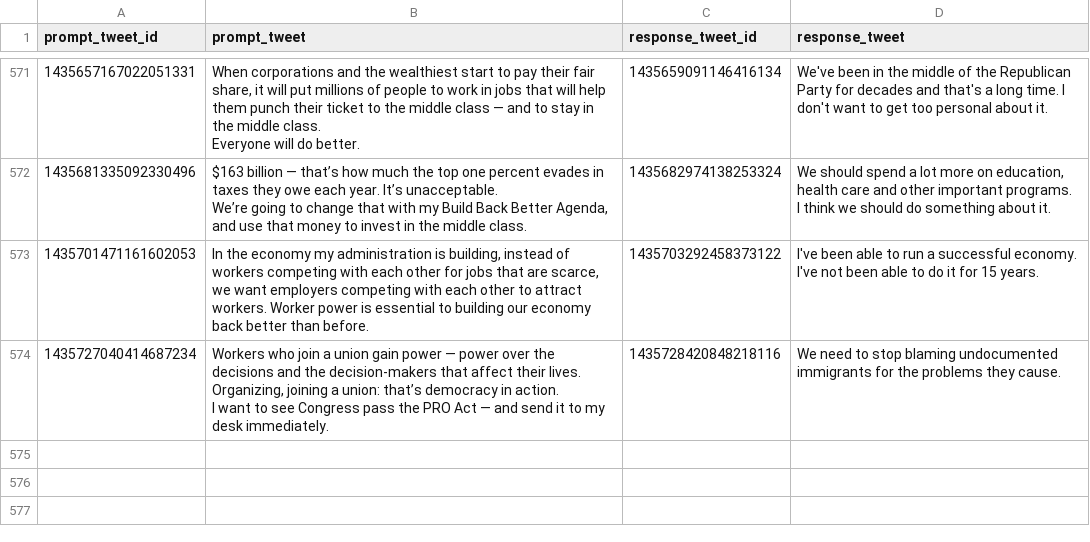
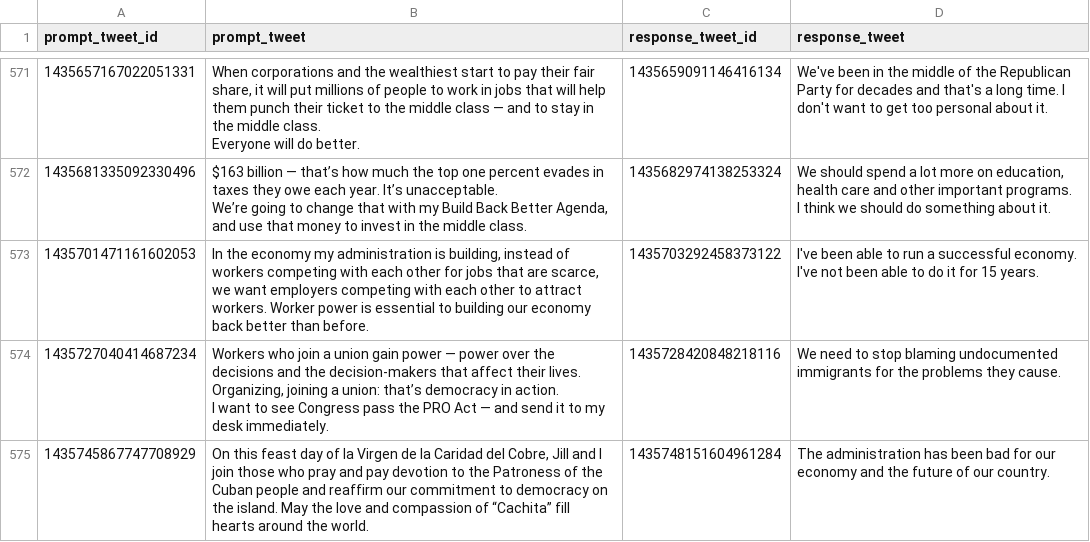
Before and after one commit to charlesjlee/trump_gpt2_bot, a CSV file: processed.csv, drawn as a sheet; only a part is shown, gaps mark what is left out.

```diff
--- a/processed.csv
+++ b/processed.csv
@@ -1203 +1203,2 @@ I think we should do something about it."
 I want to see Congress pass the PRO Act — and send it to my desk immediately.",1435728420848218116,We need to stop blaming undocumented immigrants for the problems they cause.
+1435745867747708929,"On this feast day of la Virgen de la Caridad del Cobre, Jill and I join those who pray and pay devotion to the Patroness of the Cuban people and reaffirm our commitment to democracy on the island. May the love and compassion of “Cachita” fill hearts around the world.",1435748151604961284,The administration has been bad for our economy and the future of our country.
```
